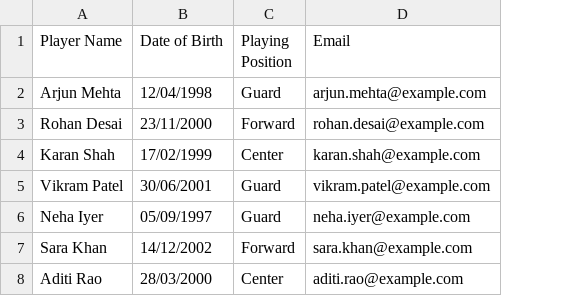
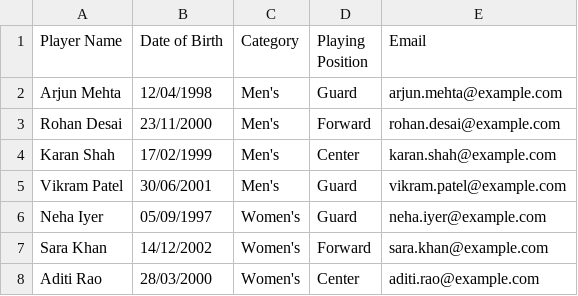
Before and after one commit to Sahi1107/The-All-For-1-Sports-Network, a CSV file: client/public/sample_players.csv, drawn as a sheet; the diff names each change by its address in the sheet, - before the commit and + after, or states it on an @@ line.

```diff
--- a/client/public/sample_players.csv
+++ b/client/public/sample_players.csv
+column C (Category), rows 2-8: Men's | Men's | Men's | Men's | Women's | Women's | Women's
```
Also changed, not shown: client/public/sample_roster.csv, 3 other files.
